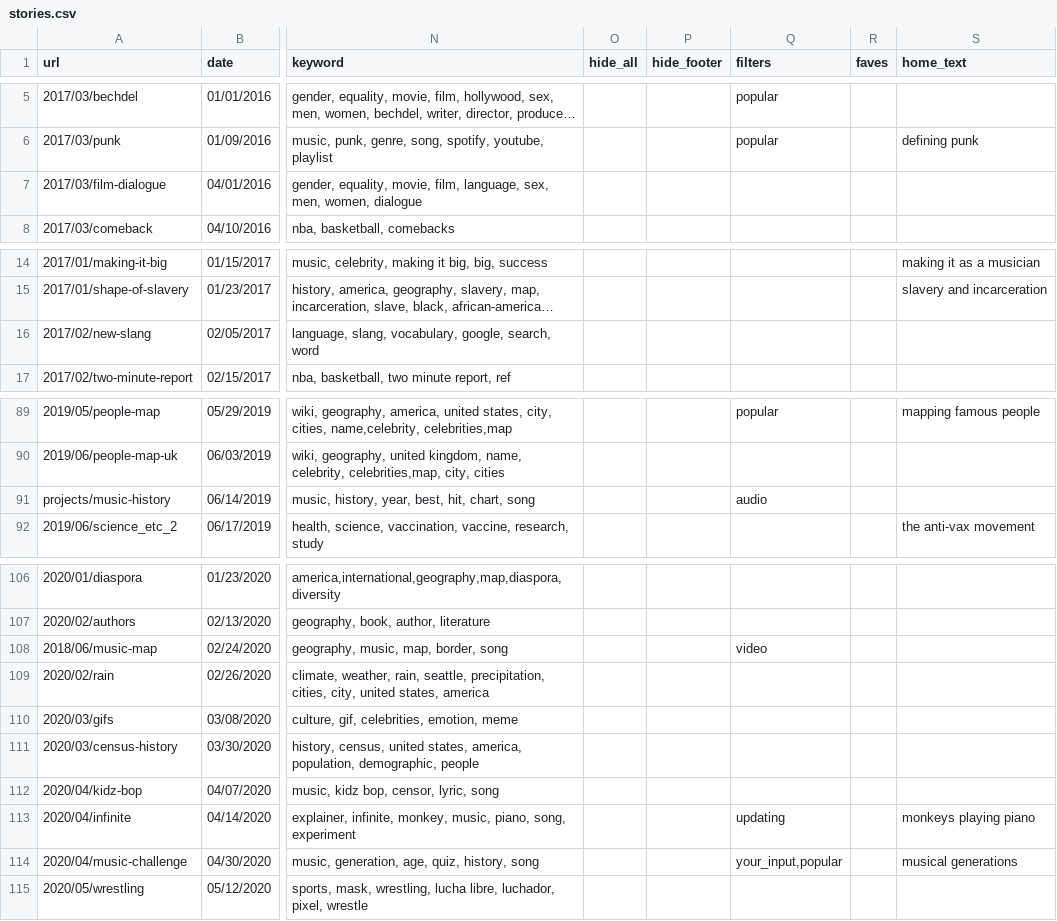
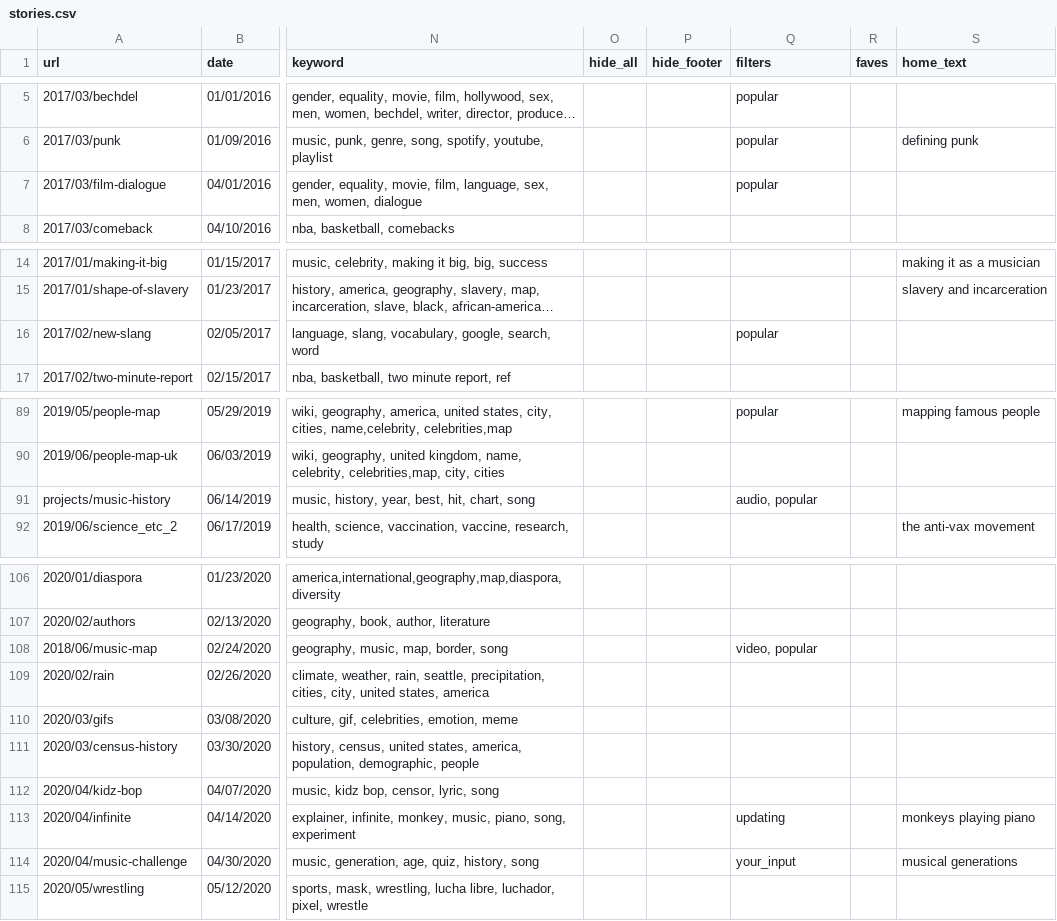
Before and after one commit to the-pudding/website, a CSV file: src/data/stories.csv, drawn as a sheet; only a part is shown, gaps mark what is left out; long unchanged cells end in …; the diff covers the shown part only; the diff names each change by its address in the sheet, - before the commit and + after, or states it on an @@ line.

Commit message:
popular

```diff
--- a/src/data/stories.csv
+++ b/src/data/stories.csv
-Q7 (filters): (empty)
+Q7 (filters): popular
-Q16 (filters): (empty)
+Q16 (filters): popular
-Q91 (filters): audio
+Q91 (filters): audio, popular
-Q108 (filters): video
+Q108 (filters): video, popular
-Q114 (filters): your_input,popular
+Q114 (filters): your_input
```
Also changed, not shown: 3 edited cells elsewhere in this file, 1 other file.
